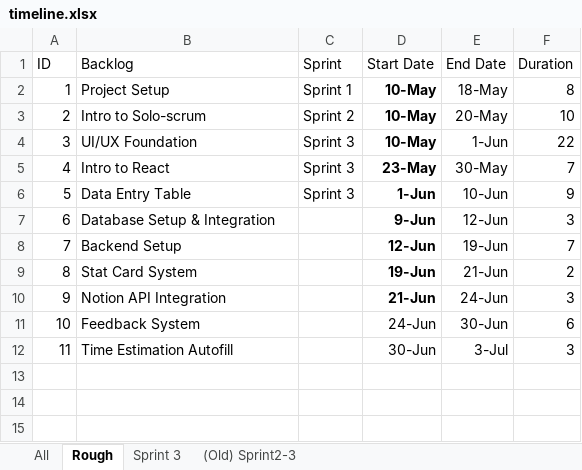
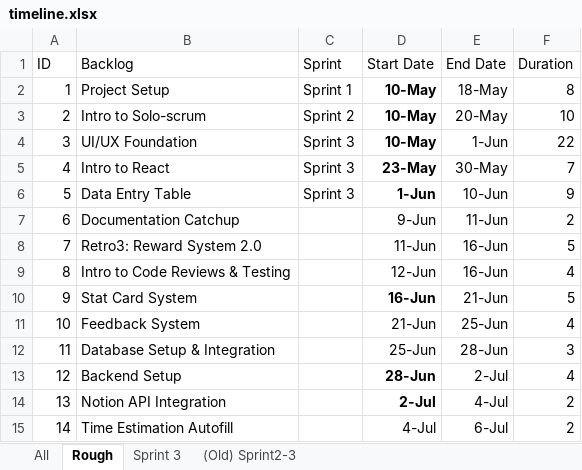
Before and after one commit to GregT7/PlanGauge, an Excel workbook: project_management/timeline.xlsx, sheet Rough, drawn as a sheet; values as stored, in another font and other column widths than the file's, no borders; charts and pictures not drawn; removed rows and columns are numbered as before the commit, all else as after; the diff names each change by its address in the sheet, - before the commit and + after, or states it on an @@ line.

```diff
--- a/project_management/timeline.xlsx (sheet Rough)
+++ b/project_management/timeline.xlsx (sheet Rough)
+row 7: 6 | Documentation Catchup |  | 9-Jun | 11-Jun | 2
+row 8: 7 | Retro3: Reward System 2.0 |  | 11-Jun | 16-Jun | 5
+row 9: 8 | Intro to Code Reviews & Testing |  | 12-Jun | 16-Jun | 4
+row 10: 9 | Stat Card System |  | 16-Jun | 21-Jun | 5
+row 11: 10 | Feedback System |  | 21-Jun | 25-Jun | 4
@@ column A (ID) renumbered from row 12 down @@
-D12 (Start Date): 9-Jun
+D12 (Start Date): 25-Jun
-D12 bold: on
+D12 bold: off
-E12 (End Date): 12-Jun
+E12 (End Date): 28-Jun
-D13 (Start Date): 12-Jun
+D13 (Start Date): 28-Jun
-E13 (End Date): 19-Jun
+E13 (End Date): 2-Jul
-F13 (Duration): 7
+F13 (Duration): 4
-row 9: 8 | Stat Card System |  | 19-Jun | 21-Jun | 2
-D14 (Start Date): 21-Jun
+D14 (Start Date): 2-Jul
-E14 (End Date): 24-Jun
+E14 (End Date): 4-Jul
-F14 (Duration): 3
+F14 (Duration): 2
-row 11: 10 | Feedback System |  | 24-Jun | 30-Jun | 6
-D15 (Start Date): 30-Jun
+D15 (Start Date): 4-Jul
-E15 (End Date): 3-Jul
+E15 (End Date): 6-Jul
-F15 (Duration): 3
+F15 (Duration): 2
```
Also changed, not shown: formulas that keep their value, charts or pictures, 8 other files.
